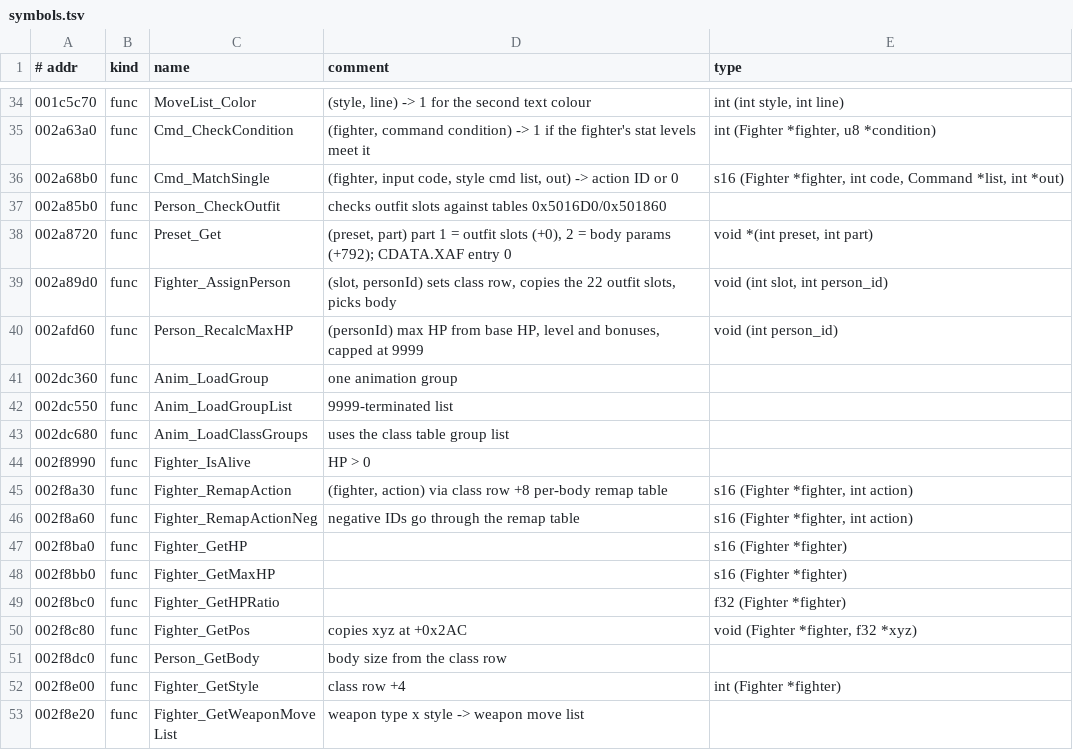
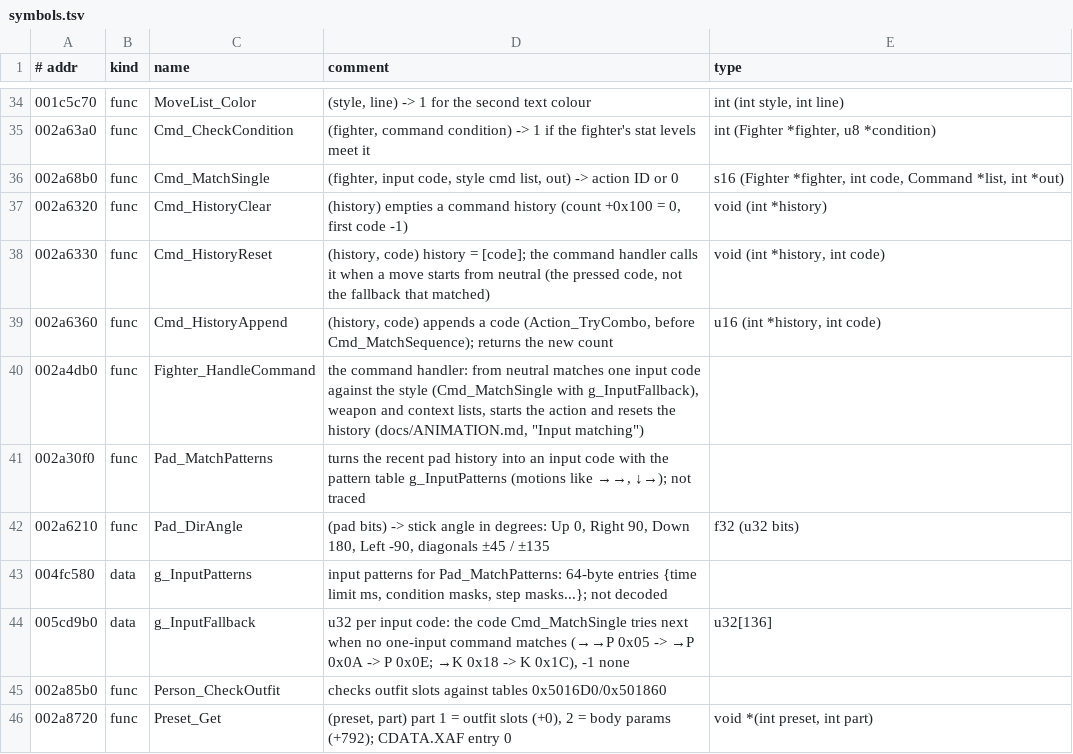
Before and after one commit to vm8127/beatdown-modkit, a TSV file: symbols/symbols.tsv, drawn as a sheet; only a part is shown, gaps mark what is left out; the shorter side is filled out with more unchanged rows; the diff names each change by its address in the sheet, - before the commit and + after, or states it on an @@ line.

```diff
--- a/symbols/symbols.tsv
+++ b/symbols/symbols.tsv
+row 37: 002a6320 | func | Cmd_HistoryClear | (history) empties a command history (count +0x100 = 0, first code -1) | void (int *history)
+row 38: 002a6330 | func | Cmd_HistoryReset | (history, code) history = [code]; the command handler calls it when a move starts from neutral (the pressed code, not the fallback that matched) | void (int *history, int code)
+row 39: 002a6360 | func | Cmd_HistoryAppend | (history, code) appends a code (Action_TryCombo, before Cmd_MatchSequence); returns the new count | u16 (int *history, int code)
+row 40: 002a4db0 | func | Fighter_HandleCommand | the command handler: from neutral matches one input code against the style (Cmd_MatchSingle with g_InputFallback), weapon and context lists, starts the action and resets the history (docs/ANIMATION.md, "Input matching")
+row 41: 002a30f0 | func | Pad_MatchPatterns | turns the recent pad history into an input code with the pattern table g_InputPatterns (motions like →→, ↓→); not traced
+row 42: 002a6210 | func | Pad_DirAngle | (pad bits) -> stick angle in degrees: Up 0, Right 90, Down 180, Left -90, diagonals ±45 / ±135 | f32 (u32 bits)
+row 43: 004fc580 | data | g_InputPatterns | input patterns for Pad_MatchPatterns: 64-byte entries {time limit ms, condition masks, step masks...}; not decoded
+row 44: 005cd9b0 | data | g_InputFallback | u32 per input code: the code Cmd_MatchSingle tries next when no one-input command matches (→→P 0x05 -> →P 0x0A -> P 0x0E; →K 0x18 -> K 0x1C), -1 none | u32[136]
```
Also changed, not shown: symbols/beatdown_symbols.csv, 9 other files.
